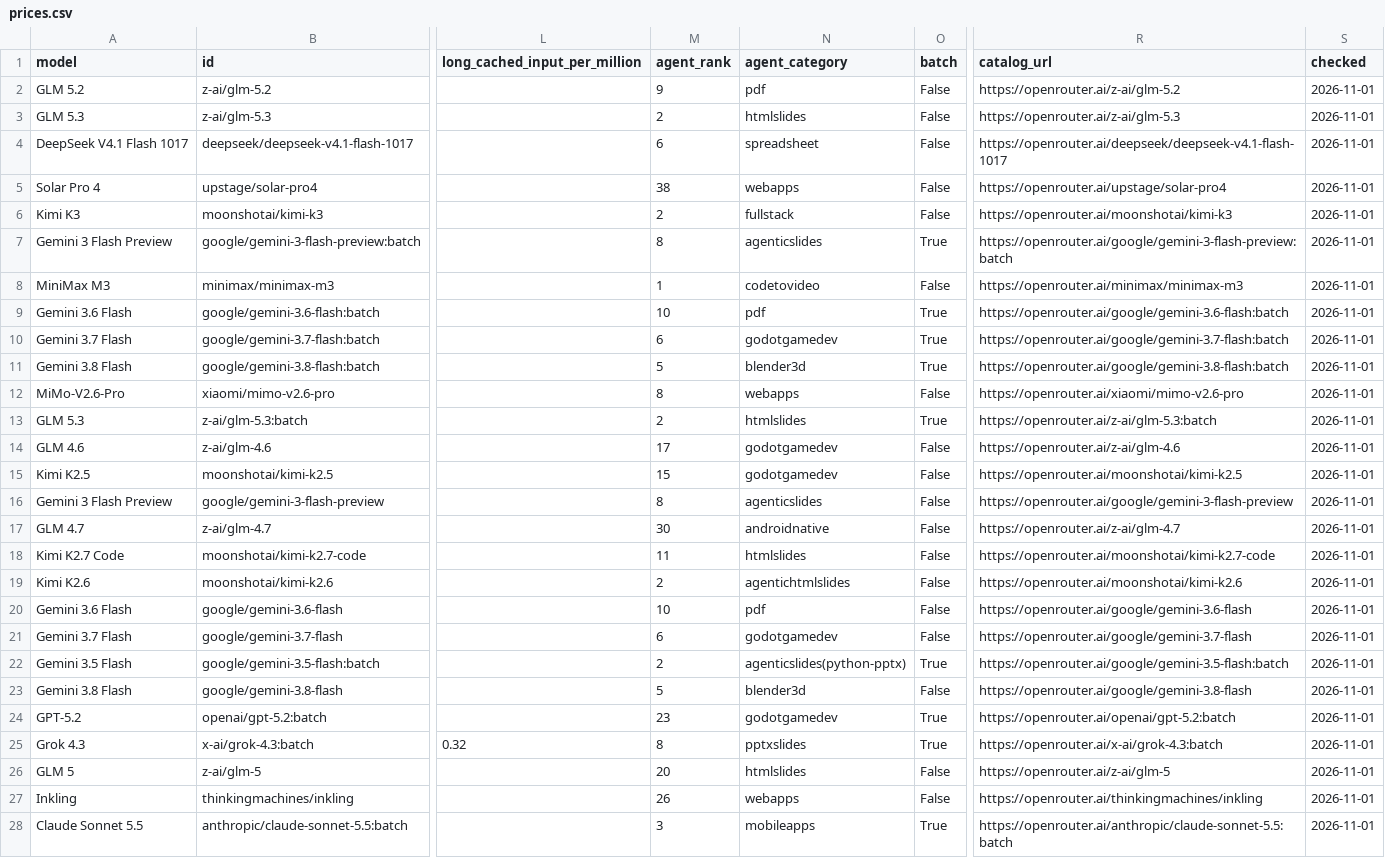
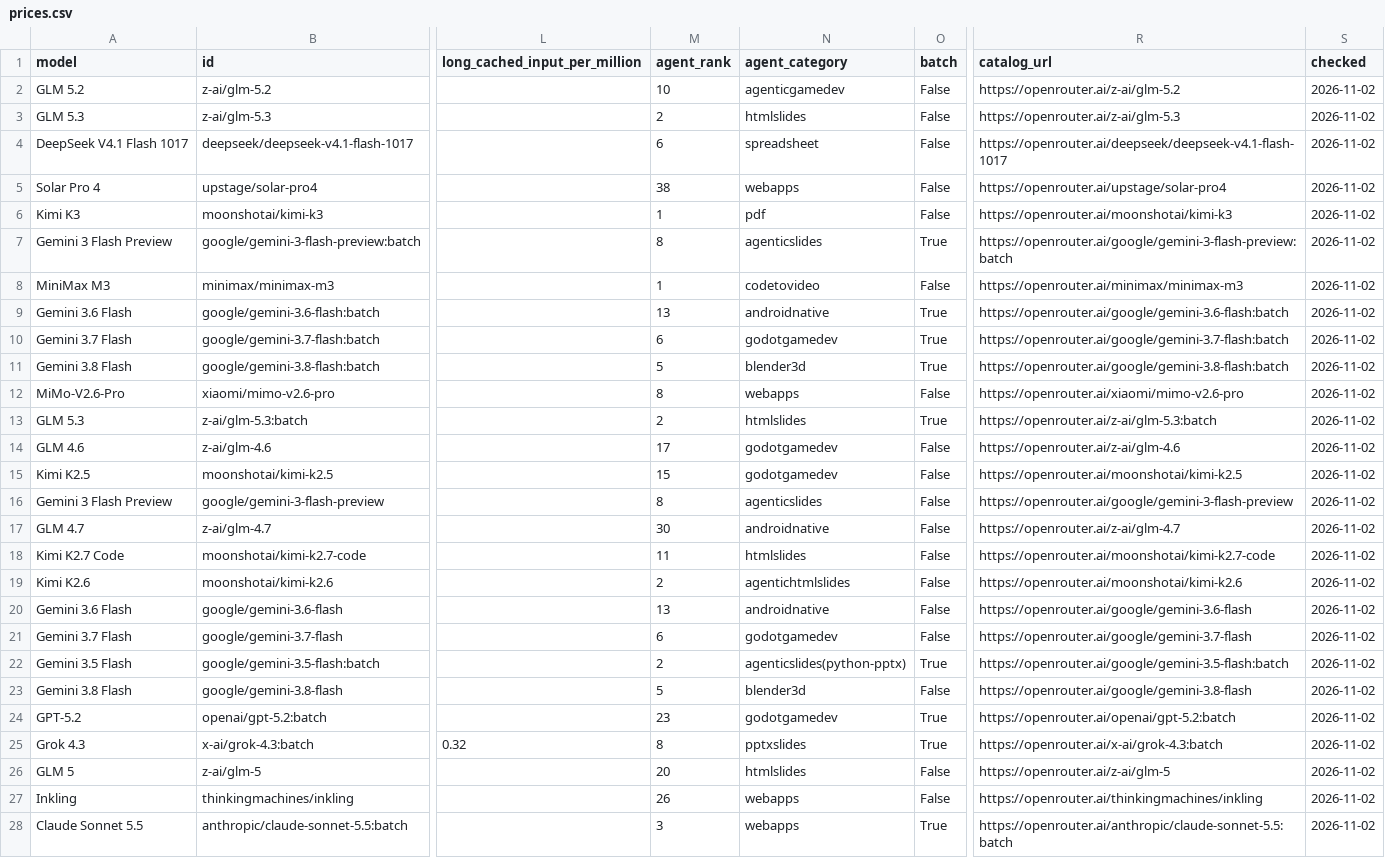
Before and after one commit to xyzs996/llm-api-pricing, a CSV file: data/prices.csv, drawn as a sheet; only a part is shown, gaps mark what is left out; the diff covers the shown part only; the diff names each change by its address in the sheet, - before the commit and + after, or states it on an @@ line.

Commit message:
64 field notes on AI coding agents — +0 ~22 -0 files

```diff
--- a/data/prices.csv
+++ b/data/prices.csv
-M2 (agent_rank): 9
+M2 (agent_rank): 10
-N2 (agent_category): pdf
+N2 (agent_category): agenticgamedev
-S2:S28 (checked): 2026-11-01
+S2:S28 (checked): 2026-11-02
-M6 (agent_rank): 2
+M6 (agent_rank): 1
-N6 (agent_category): fullstack
+N6 (agent_category): pdf
-M9 (agent_rank): 10
+M9 (agent_rank): 13
-N9 (agent_category): pdf
+N9 (agent_category): androidnative
-M20 (agent_rank): 10
+M20 (agent_rank): 13
-N20 (agent_category): pdf
+N20 (agent_category): androidnative
-N28 (agent_category): mobileapps
+N28 (agent_category): webapps
```
Also changed, not shown: 67 edited cells elsewhere in this file, prices.csv, 20 other files.
